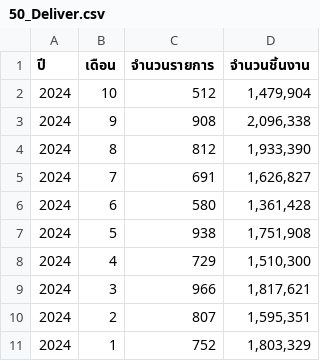
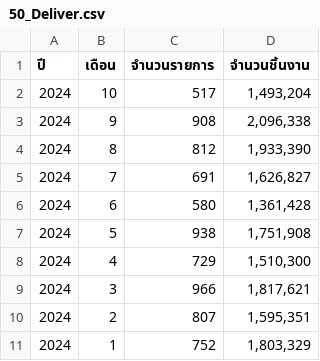
Before and after one commit to bppbendcemb/Scraping, a CSV file: 1_Scraping/CSV/50_Deliver.csv, drawn as a sheet.

```diff
--- a/1_Scraping/CSV/50_Deliver.csv
+++ b/1_Scraping/CSV/50_Deliver.csv
@@ -1,3 +1,3 @@
 ปี,เดือน,จำนวนรายการ,จำนวนชิ้นงาน
-2024,10,512,"1,479,904"
+2024,10,517,"1,493,204"
 2024,9,908,"2,096,338"
```
Also changed, not shown: 1_Scraping/CSV/69.csv, 24 other files.
